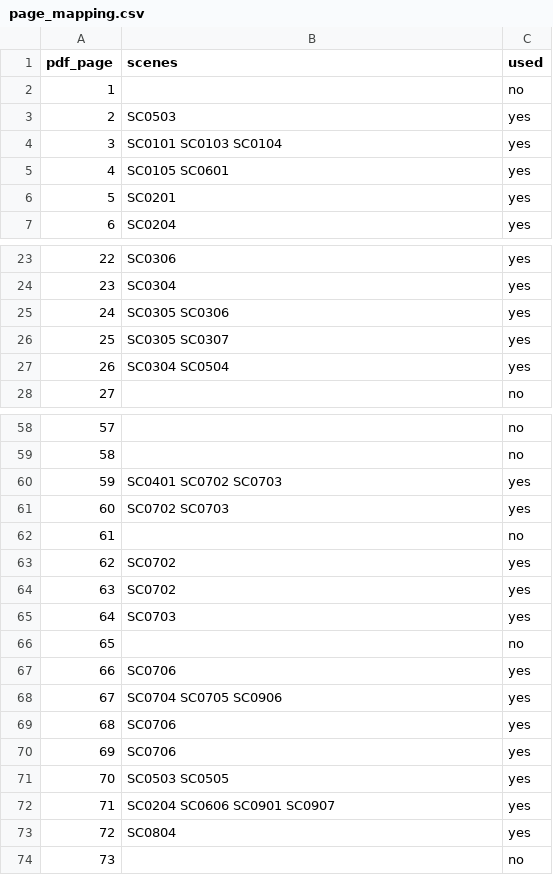
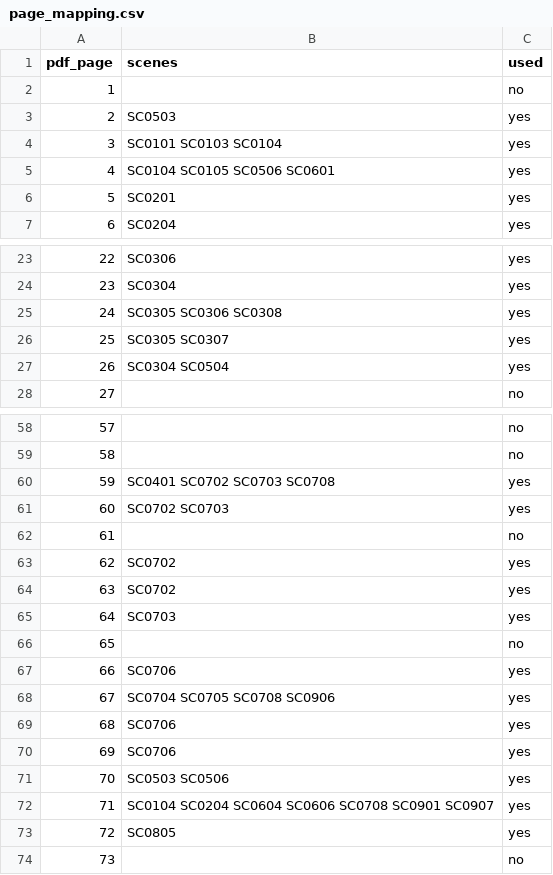
Before and after one commit to handa0527k-jpg/medical-, a CSV file: production/gene-quest/research/page_mapping.csv, drawn as a sheet; only a part is shown, gaps mark what is left out; the diff covers the shown part only.

```diff
--- a/production/gene-quest/research/page_mapping.csv
+++ b/production/gene-quest/research/page_mapping.csv
@@ -4,3 +4,3 @@ pdf_page,scenes,used
 3,SC0101 SC0103 SC0104,yes
-4,SC0105 SC0601,yes
+4,SC0104 SC0105 SC0506 SC0601,yes
 5,SC0201,yes
@@ -24,3 +24,3 @@ pdf_page,scenes,used
 23,SC0304,yes
-24,SC0305 SC0306,yes
+24,SC0305 SC0306 SC0308,yes
 25,SC0305 SC0307,yes
@@ -59,3 +59,3 @@ pdf_page,scenes,used
 58,,no
-59,SC0401 SC0702 SC0703,yes
+59,SC0401 SC0702 SC0703 SC0708,yes
 60,SC0702 SC0703,yes
@@ -67,8 +67,8 @@ pdf_page,scenes,used
 66,SC0706,yes
-67,SC0704 SC0705 SC0906,yes
+67,SC0704 SC0705 SC0708 SC0906,yes
 68,SC0706,yes
 69,SC0706,yes
-70,SC0503 SC0505,yes
-71,SC0204 SC0606 SC0901 SC0907,yes
-72,SC0804,yes
+70,SC0503 SC0506,yes
+71,SC0104 SC0204 SC0604 SC0606 SC0708 SC0901 SC0907,yes
+72,SC0805,yes
 73,,no
```
Also changed, not shown: 15 edited cells elsewhere in this file, 21 other files.
